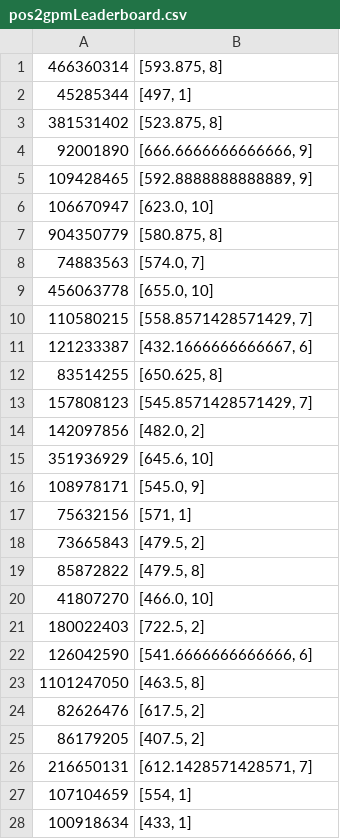
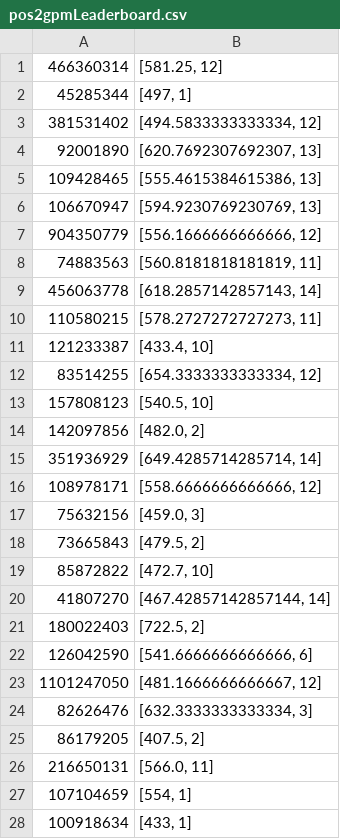
Before and after one commit to yungbuck81/Rd2lStats, a CSV file: rd2lstats/pos2stats/pos2gpmLeaderboard.csv, drawn as a sheet; only a part is shown; the diff covers the shown part only.

```diff
--- a/rd2lstats/pos2stats/pos2gpmLeaderboard.csv
+++ b/rd2lstats/pos2stats/pos2gpmLeaderboard.csv
@@ -1,27 +1,27 @@
-466360314,"[593.875, 8]"
+466360314,"[581.25, 12]"
 45285344,"[497, 1]"
-381531402,"[523.875, 8]"
-92001890,"[666.6666666666666, 9]"
-109428465,"[592.8888888888889, 9]"
-106670947,"[623.0, 10]"
-904350779,"[580.875, 8]"
-74883563,"[574.0, 7]"
-456063778,"[655.0, 10]"
-110580215,"[558.8571428571429, 7]"
-121233387,"[432.1666666666667, 6]"
-83514255,"[650.625, 8]"
-157808123,"[545.8571428571429, 7]"
+381531402,"[494.5833333333334, 12]"
+92001890,"[620.7692307692307, 13]"
+109428465,"[555.4615384615386, 13]"
+106670947,"[594.9230769230769, 13]"
+904350779,"[556.1666666666666, 12]"
+74883563,"[560.8181818181819, 11]"
+456063778,"[618.2857142857143, 14]"
+110580215,"[578.2727272727273, 11]"
+121233387,"[433.4, 10]"
+83514255,"[654.3333333333334, 12]"
+157808123,"[540.5, 10]"
 142097856,"[482.0, 2]"
-351936929,"[645.6, 10]"
-108978171,"[545.0, 9]"
-75632156,"[571, 1]"
+351936929,"[649.4285714285714, 14]"
+108978171,"[558.6666666666666, 12]"
+75632156,"[459.0, 3]"
 73665843,"[479.5, 2]"
-85872822,"[479.5, 8]"
-41807270,"[466.0, 10]"
+85872822,"[472.7, 10]"
+41807270,"[467.42857142857144, 14]"
 180022403,"[722.5, 2]"
 126042590,"[541.6666666666666, 6]"
-1101247050,"[463.5, 8]"
-82626476,"[617.5, 2]"
+1101247050,"[481.1666666666667, 12]"
+82626476,"[632.3333333333334, 3]"
 86179205,"[407.5, 2]"
-216650131,"[612.1428571428571, 7]"
+216650131,"[566.0, 11]"
 107104659,"[554, 1]"
```
Also changed, not shown: 3 added rows and 1 edited cell elsewhere in this file, rd2lstats/pos3stats/pos3fantasyLeaderboard.csv, rd2lstats/pos3stats/pos3gpmLeaderboard.csv, 29 other files.
